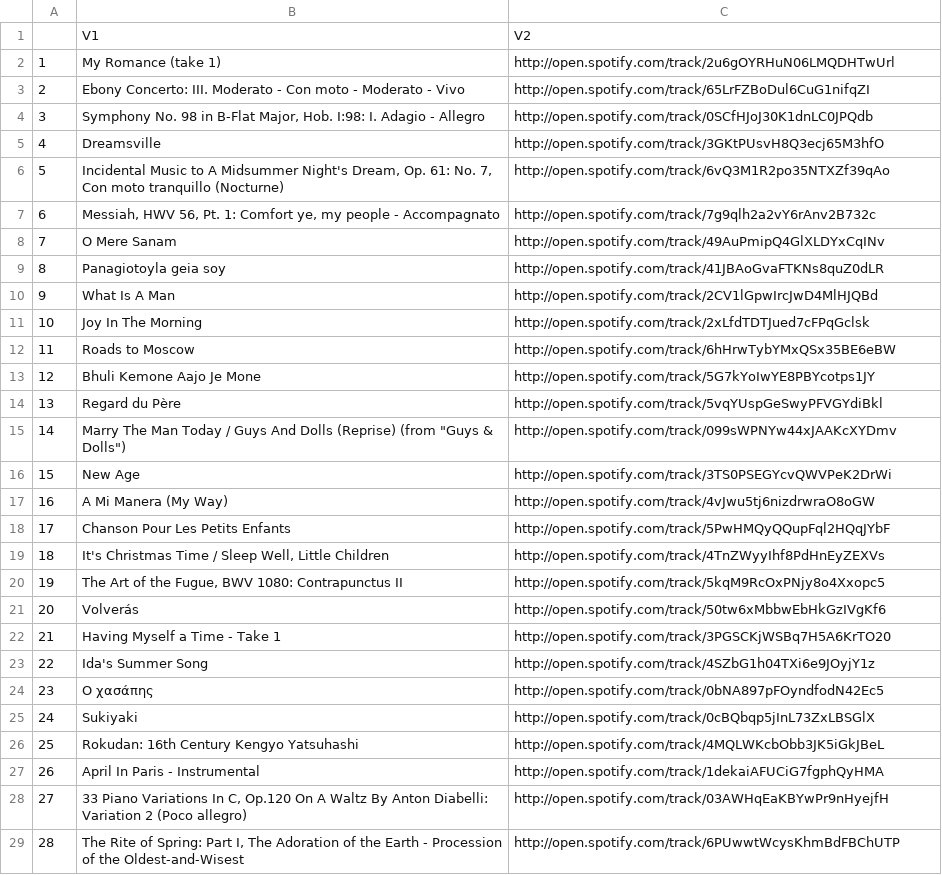
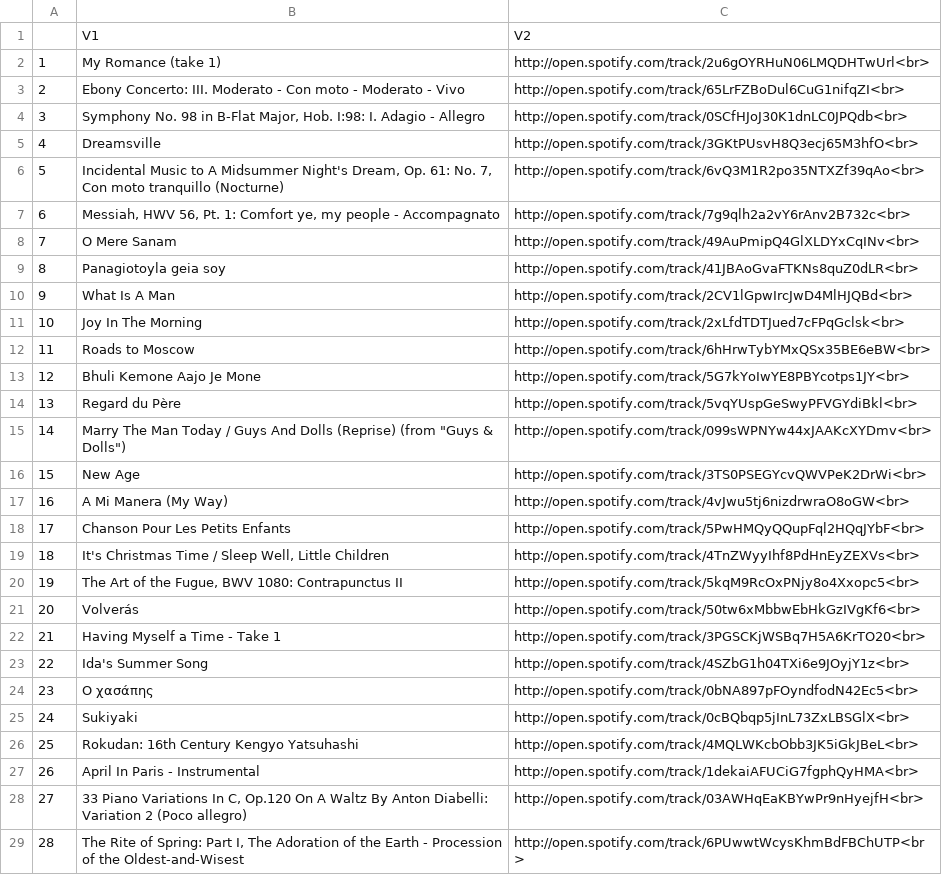
Before and after one commit to yjuw/spotify_purple8, a CSV file: demo/autolist3.csv, drawn as a sheet; only a part is shown; the diff covers the shown part only.

```diff
--- a/demo/autolist3.csv
+++ b/demo/autolist3.csv
@@ -1,29 +1,29 @@
 "","V1","V2"
-"1","My Romance (take 1)","http://open.spotify.com/track/2u6gOYRHuN06LMQDHTwUrl"
-"2","Ebony Concerto: III. Moderato - Con moto - Moderato - Vivo","http://open.spotify.com/track/65LrFZBoDul6CuG1nifqZI"
-"3","Symphony No. 98 in B-Flat Major, Hob. I:98: I. Adagio - Allegro","http://open.spotify.com/track/0SCfHJoJ30K1dnLC0JPQdb"
-"4","Dreamsville","http://open.spotify.com/track/3GKtPUsvH8Q3ecj65M3hfO"
-"5","Incidental Music to A Midsummer Night's Dream, Op. 61: No. 7, Con moto tranquillo (Nocturne)","http://open.spotify.com/track/6vQ3M1R2po35NTXZf39qAo"
-"6","Messiah, HWV 56, Pt. 1: Comfort ye, my people - Accompagnato","http://open.spotify.com/track/7g9qlh2a2vY6rAnv2B732c"
-"7","O Mere Sanam","http://open.spotify.com/track/49AuPmipQ4GlXLDYxCqINv"
-"8","Panagiotoyla geia soy","http://open.spotify.com/track/41JBAoGvaFTKNs8quZ0dLR"
-"9","What Is A Man","http://open.spotify.com/track/2CV1lGpwIrcJwD4MlHJQBd"
-"10","Joy In The Morning","http://open.spotify.com/track/2xLfdTDTJued7cFPqGclsk"
-"11","Roads to Moscow","http://open.spotify.com/track/6hHrwTybYMxQSx35BE6eBW"
-"12","Bhuli Kemone Aajo Je Mone","http://open.spotify.com/track/5G7kYoIwYE8PBYcotps1JY"
-"13","Regard du Père","http://open.spotify.com/track/5vqYUspGeSwyPFVGYdiBkl"
-"14","Marry The Man Today / Guys And Dolls (Reprise) (from ""Guys & Dolls"")","http://open.spotify.com/track/099sWPNYw44xJAAKcXYDmv"
-"15","New Age","http://open.spotify.com/track/3TS0PSEGYcvQWVPeK2DrWi"
-"16","A Mi Manera (My Way)","http://open.spotify.com/track/4vJwu5tj6nizdrwraO8oGW"
-"17","Chanson Pour Les Petits Enfants","http://open.spotify.com/track/5PwHMQyQQupFql2HQqJYbF"
-"18","It's Christmas Time / Sleep Well, Little Children","http://open.spotify.com/track/4TnZWyyIhf8PdHnEyZEXVs"
-"19","The Art of the Fugue, BWV 1080: Contrapunctus II","http://open.spotify.com/track/5kqM9RcOxPNjy8o4Xxopc5"
-"20","Volverás","http://open.spotify.com/track/50tw6xMbbwEbHkGzIVgKf6"
-"21","Having Myself a Time - Take 1","http://open.spotify.com/track/3PGSCKjWSBq7H5A6KrTO20"
-"22","Ida's Summer Song","http://open.spotify.com/track/4SZbG1h04TXi6e9JOyjY1z"
-"23","Ο χασάπης","http://open.spotify.com/track/0bNA897pFOyndfodN42Ec5"
-"24","Sukiyaki","http://open.spotify.com/track/0cBQbqp5jInL73ZxLBSGlX"
-"25","Rokudan: 16th Century Kengyo Yatsuhashi","http://open.spotify.com/track/4MQLWKcbObb3JK5iGkJBeL"
-"26","April In Paris - Instrumental","http://open.spotify.com/track/1dekaiAFUCiG7fgphQyHMA"
-"27","33 Piano Variations In C, Op.120 On A Waltz By Anton Diabelli: Variation 2 (Poco allegro)","http://open.spotify.com/track/03AWHqEaKBYwPr9nHyejfH"
-"28","The Rite of Spring: Part I, The Adoration of the Earth - Procession of the Oldest-and-Wisest","http://open.spotify.com/track/6PUwwtWcysKhmBdFBChUTP"
+"1","My Romance (take 1)","http://open.spotify.com/track/2u6gOYRHuN06LMQDHTwUrl<br>"
+"2","Ebony Concerto: III. Moderato - Con moto - Moderato - Vivo","http://open.spotify.com/track/65LrFZBoDul6CuG1nifqZI<br>"
+"3","Symphony No. 98 in B-Flat Major, Hob. I:98: I. Adagio - Allegro","http://open.spotify.com/track/0SCfHJoJ30K1dnLC0JPQdb<br>"
+"4","Dreamsville","http://open.spotify.com/track/3GKtPUsvH8Q3ecj65M3hfO<br>"
+"5","Incidental Music to A Midsummer Night's Dream, Op. 61: No. 7, Con moto tranquillo (Nocturne)","http://open.spotify.com/track/6vQ3M1R2po35NTXZf39qAo<br>"
+"6","Messiah, HWV 56, Pt. 1: Comfort ye, my people - Accompagnato","http://open.spotify.com/track/7g9qlh2a2vY6rAnv2B732c<br>"
+"7","O Mere Sanam","http://open.spotify.com/track/49AuPmipQ4GlXLDYxCqINv<br>"
+"8","Panagiotoyla geia soy","http://open.spotify.com/track/41JBAoGvaFTKNs8quZ0dLR<br>"
+"9","What Is A Man","http://open.spotify.com/track/2CV1lGpwIrcJwD4MlHJQBd<br>"
+"10","Joy In The Morning","http://open.spotify.com/track/2xLfdTDTJued7cFPqGclsk<br>"
+"11","Roads to Moscow","http://open.spotify.com/track/6hHrwTybYMxQSx35BE6eBW<br>"
+"12","Bhuli Kemone Aajo Je Mone","http://open.spotify.com/track/5G7kYoIwYE8PBYcotps1JY<br>"
+"13","Regard du Père","http://open.spotify.com/track/5vqYUspGeSwyPFVGYdiBkl<br>"
+"14","Marry The Man Today / Guys And Dolls (Reprise) (from ""Guys & Dolls"")","http://open.spotify.com/track/099sWPNYw44xJAAKcXYDmv<br>"
+"15","New Age","http://open.spotify.com/track/3TS0PSEGYcvQWVPeK2DrWi<br>"
+"16","A Mi Manera (My Way)","http://open.spotify.com/track/4vJwu5tj6nizdrwraO8oGW<br>"
+"17","Chanson Pour Les Petits Enfants","http://open.spotify.com/track/5PwHMQyQQupFql2HQqJYbF<br>"
+"18","It's Christmas Time / Sleep Well, Little Children","http://open.spotify.com/track/4TnZWyyIhf8PdHnEyZEXVs<br>"
+"19","The Art of the Fugue, BWV 1080: Contrapunctus II","http://open.spotify.com/track/5kqM9RcOxPNjy8o4Xxopc5<br>"
+"20","Volverás","http://open.spotify.com/track/50tw6xMbbwEbHkGzIVgKf6<br>"
+"21","Having Myself a Time - Take 1","http://open.spotify.com/track/3PGSCKjWSBq7H5A6KrTO20<br>"
+"22","Ida's Summer Song","http://open.spotify.com/track/4SZbG1h04TXi6e9JOyjY1z<br>"
+"23","Ο χασάπης","http://open.spotify.com/track/0bNA897pFOyndfodN42Ec5<br>"
+"24","Sukiyaki","http://open.spotify.com/track/0cBQbqp5jInL73ZxLBSGlX<br>"
+"25","Rokudan: 16th Century Kengyo Yatsuhashi","http://open.spotify.com/track/4MQLWKcbObb3JK5iGkJBeL<br>"
+"26","April In Paris - Instrumental","http://open.spotify.com/track/1dekaiAFUCiG7fgphQyHMA<br>"
+"27","33 Piano Variations In C, Op.120 On A Waltz By Anton Diabelli: Variation 2 (Poco allegro)","http://open.spotify.com/track/03AWHqEaKBYwPr9nHyejfH<br>"
+"28","The Rite of Spring: Part I, The Adoration of the Earth - Procession of the Oldest-and-Wisest","http://open.spotify.com/track/6PUwwtWcysKhmBdFBChUTP<br>"
```
Also changed, not shown: 72 edited cells elsewhere in this file, demo/autolist1.csv, demo/autolist2.csv, 6 other files.
